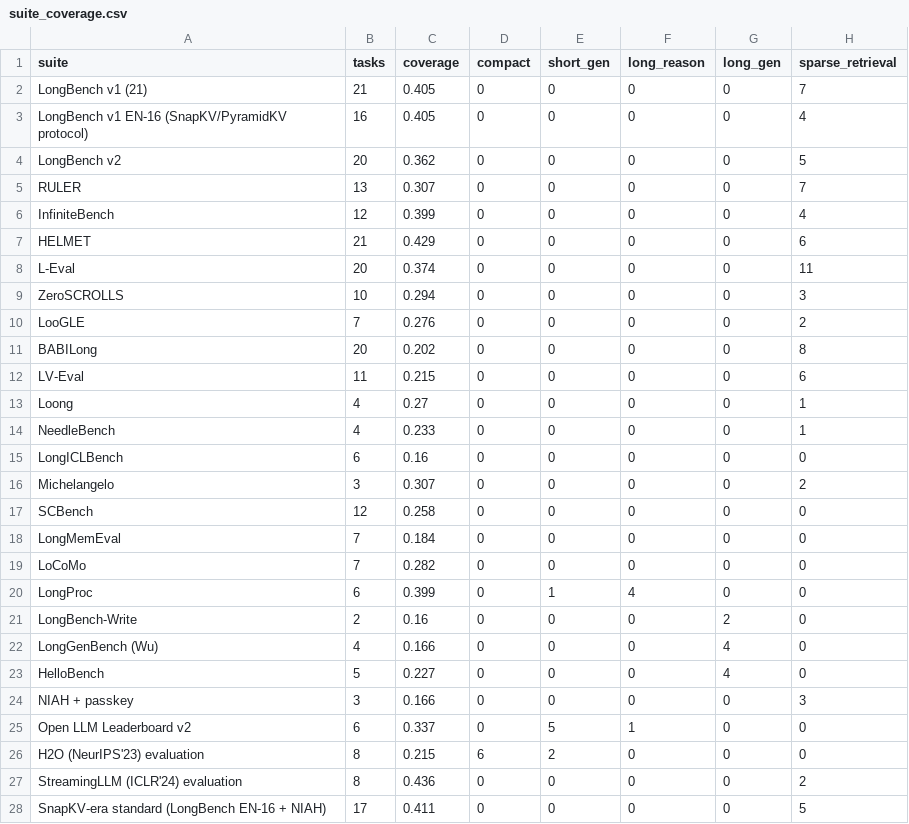
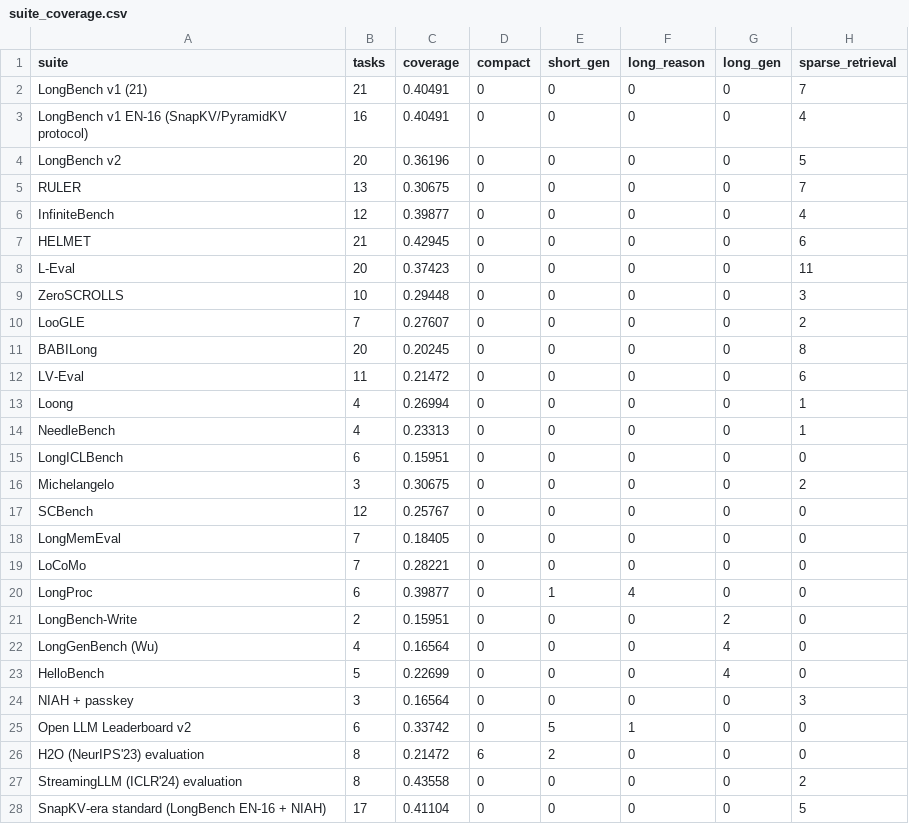
Before and after one commit to powerpratik/llm-workloads, a CSV file: results/suite_coverage.csv, drawn as a sheet; only a part is shown; the diff covers the shown part only; the diff names each change by its address in the sheet, - before the commit and + after, or states it on an @@ line.

```diff
--- a/results/suite_coverage.csv
+++ b/results/suite_coverage.csv
-C2:C3 (coverage): 0.405
+C2:C3 (coverage): 0.40491
-C4 (coverage): 0.362
+C4 (coverage): 0.36196
-C5 (coverage): 0.307
+C5 (coverage): 0.30675
-C6 (coverage): 0.399
+C6 (coverage): 0.39877
-C7 (coverage): 0.429
+C7 (coverage): 0.42945
-C8 (coverage): 0.374
+C8 (coverage): 0.37423
-C9 (coverage): 0.294
+C9 (coverage): 0.29448
-C10 (coverage): 0.276
+C10 (coverage): 0.27607
-C11 (coverage): 0.202
+C11 (coverage): 0.20245
-C12 (coverage): 0.215
+C12 (coverage): 0.21472
-C13 (coverage): 0.27
+C13 (coverage): 0.26994
-C14 (coverage): 0.233
+C14 (coverage): 0.23313
-C15 (coverage): 0.16
+C15 (coverage): 0.15951
-C16 (coverage): 0.307
+C16 (coverage): 0.30675
-C17 (coverage): 0.258
+C17 (coverage): 0.25767
-C18 (coverage): 0.184
+C18 (coverage): 0.18405
-C19 (coverage): 0.282
+C19 (coverage): 0.28221
-C20 (coverage): 0.399
+C20 (coverage): 0.39877
-C21 (coverage): 0.16
+C21 (coverage): 0.15951
-C22 (coverage): 0.166
+C22 (coverage): 0.16564
-C23 (coverage): 0.227
+C23 (coverage): 0.22699
-C24 (coverage): 0.166
+C24 (coverage): 0.16564
-C25 (coverage): 0.337
+C25 (coverage): 0.33742
-C26 (coverage): 0.215
+C26 (coverage): 0.21472
-C27 (coverage): 0.436
+C27 (coverage): 0.43558
-C28 (coverage): 0.411
+C28 (coverage): 0.41104
```
Also changed, not shown: 5 edited cells elsewhere in this file, 4 other files.
